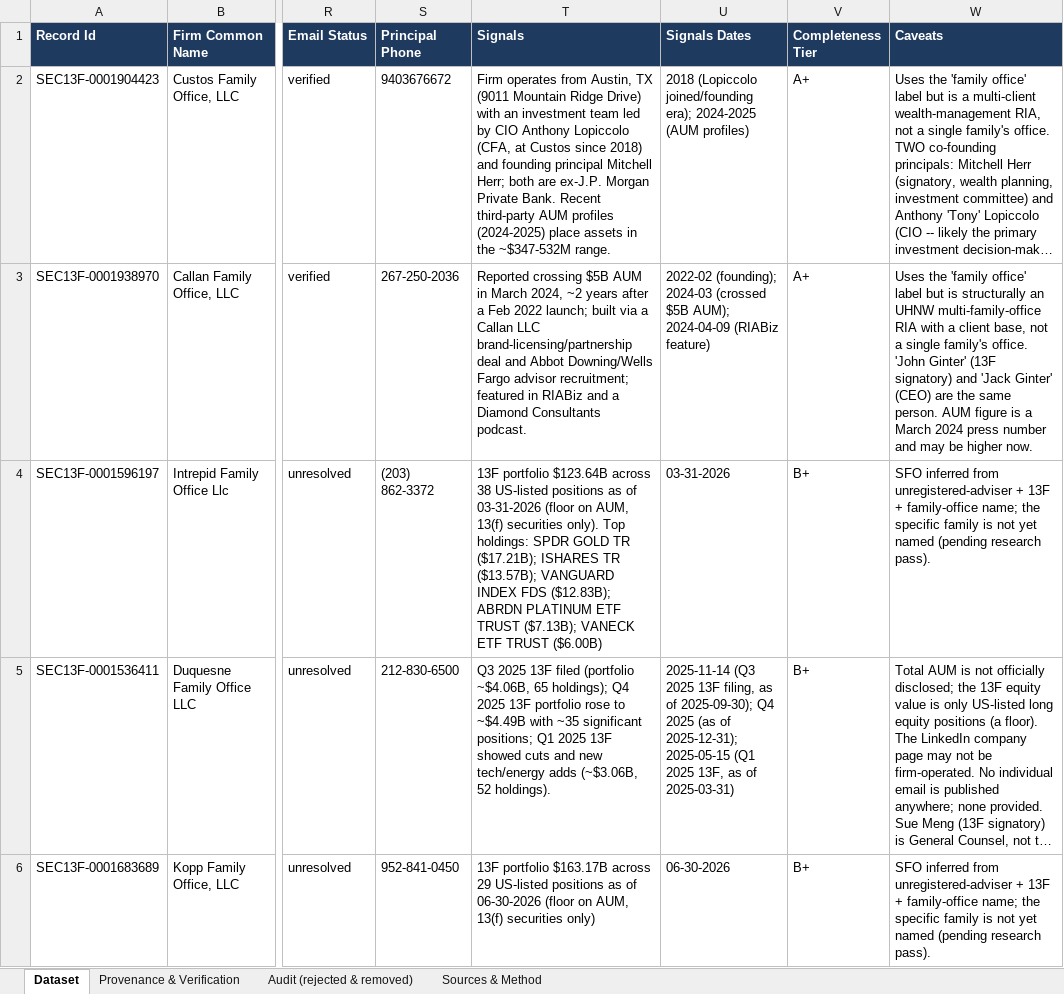
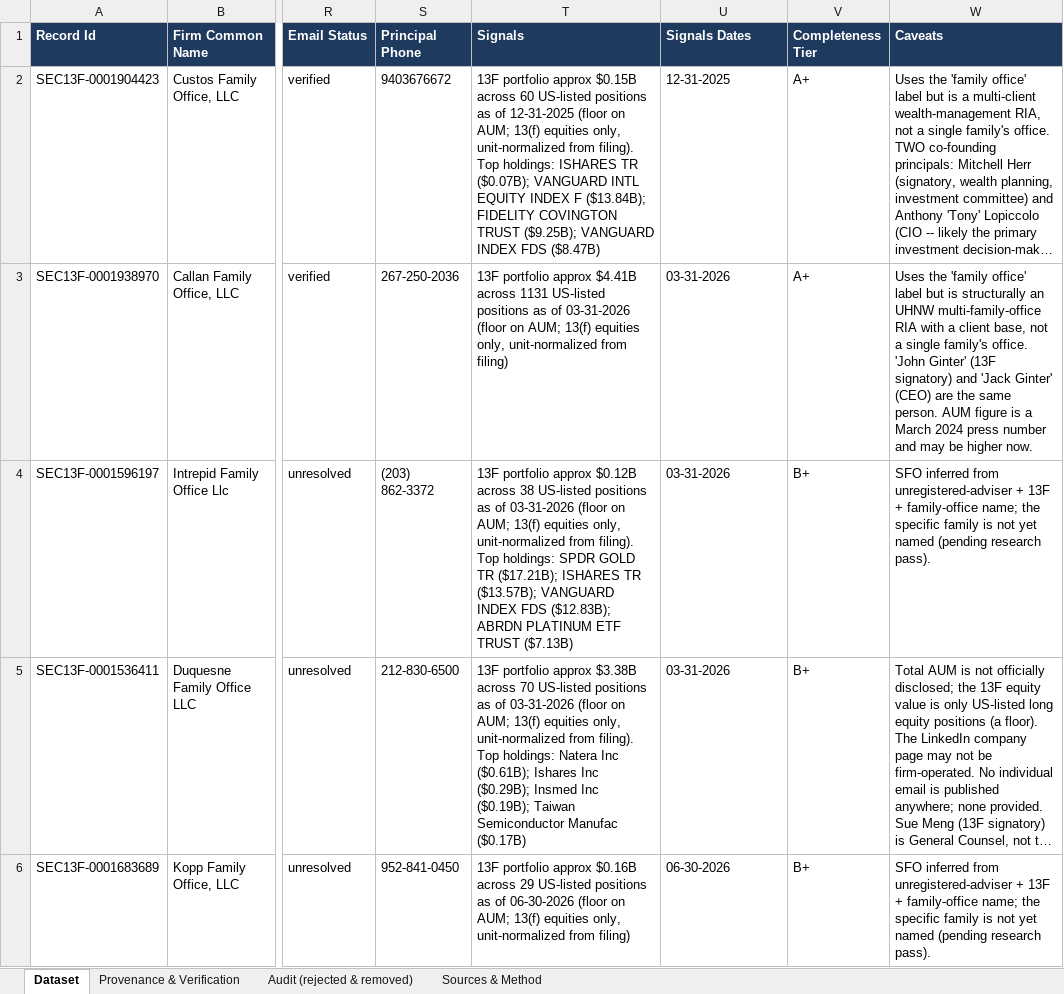
Before and after one commit to adeenalikhan/Differentiator-Stage-1, an Excel workbook: data/final/family_office_dataset.xlsx, sheet Dataset, drawn as a sheet; only a part is shown, gaps mark what is left out; long unchanged cells end in …; values as stored, in another font and other column widths than the file's, no borders; the diff covers the shown part only; the diff names each change by its address in the sheet, - before the commit and + after, or states it on an @@ line.

```diff
--- a/data/final/family_office_dataset.xlsx (sheet Dataset)
+++ b/data/final/family_office_dataset.xlsx (sheet Dataset)
-T2 (Signals): Firm operates from Austin, TX (9011 Mountain Ridge Drive) with an investment team led by CIO Anthony Lopiccolo (CFA, at Custos since 2018) and founding principal Mitchell Herr; both are ex-J.P. Morgan Private Bank. Recent third-party AUM profiles (2024-2025) place assets in the ~$347-532M range.
+T2 (Signals): 13F portfolio approx $0.15B across 60 US-listed positions as of 12-31-2025 (floor on AUM; 13(f) equities only, unit-normalized from filing). Top holdings: ISHARES TR ($0.07B); VANGUARD INTL EQUITY INDEX F ($13.84B); FIDELITY COVINGTON TRUST ($9.25B); VANGUARD INDEX FDS ($8.47B)
-U2 (Signals Dates): 2018 (Lopiccolo joined/founding era); 2024-2025 (AUM profiles)
+U2 (Signals Dates): 12-31-2025
-T3 (Signals): Reported crossing $5B AUM in March 2024, ~2 years after a Feb 2022 launch; built via a Callan LLC brand-licensing/partnership deal and Abbot Downing/Wells Fargo advisor recruitment; featured in RIABiz and a Diamond Consultants podcast.
+T3 (Signals): 13F portfolio approx $4.41B across 1131 US-listed positions as of 03-31-2026 (floor on AUM; 13(f) equities only, unit-normalized from filing)
-U3 (Signals Dates): 2022-02 (founding); 2024-03 (crossed $5B AUM); 2024-04-09 (RIABiz feature)
+U3 (Signals Dates): 03-31-2026
-T4 (Signals): 13F portfolio $123.64B across 38 US-listed positions as of 03-31-2026 (floor on AUM, 13(f) securities only). Top holdings: SPDR GOLD TR ($17.21B); ISHARES TR ($13.57B); VANGUARD INDEX FDS ($12.83B); ABRDN PLATINUM ETF TRUST ($7.13B); VANECK ETF TRUST ($6.00B)
+T4 (Signals): 13F portfolio approx $0.12B across 38 US-listed positions as of 03-31-2026 (floor on AUM; 13(f) equities only, unit-normalized from filing). Top holdings: SPDR GOLD TR ($17.21B); ISHARES TR ($13.57B); VANGUARD INDEX FDS ($12.83B); ABRDN PLATINUM ETF TRUST ($7.13B)
-T5 (Signals): Q3 2025 13F filed (portfolio ~$4.06B, 65 holdings); Q4 2025 13F portfolio rose to ~$4.49B with ~35 significant positions; Q1 2025 13F showed cuts and new tech/energy adds (~$3.06B, 52 holdings).
+T5 (Signals): 13F portfolio approx $3.38B across 70 US-listed positions as of 03-31-2026 (floor on AUM; 13(f) equities only, unit-normalized from filing). Top holdings: Natera Inc ($0.61B); Ishares Inc ($0.29B); Insmed Inc ($0.19B); Taiwan Semiconductor Manufac ($0.17B)
-U5 (Signals Dates): 2025-11-14 (Q3 2025 13F filing, as of 2025-09-30); Q4 2025 (as of 2025-12-31); 2025-05-15 (Q1 2025 13F, as of 2025-03-31)
+U5 (Signals Dates): 03-31-2026
-T6 (Signals): 13F portfolio $163.17B across 29 US-listed positions as of 06-30-2026 (floor on AUM, 13(f) securities only)
+T6 (Signals): 13F portfolio approx $0.16B across 29 US-listed positions as of 06-30-2026 (floor on AUM; 13(f) equities only, unit-normalized from filing)
```
Also changed, not shown: 6 edited cells elsewhere in this sheet, sheet Audit (rejected & removed), 2 other files.
